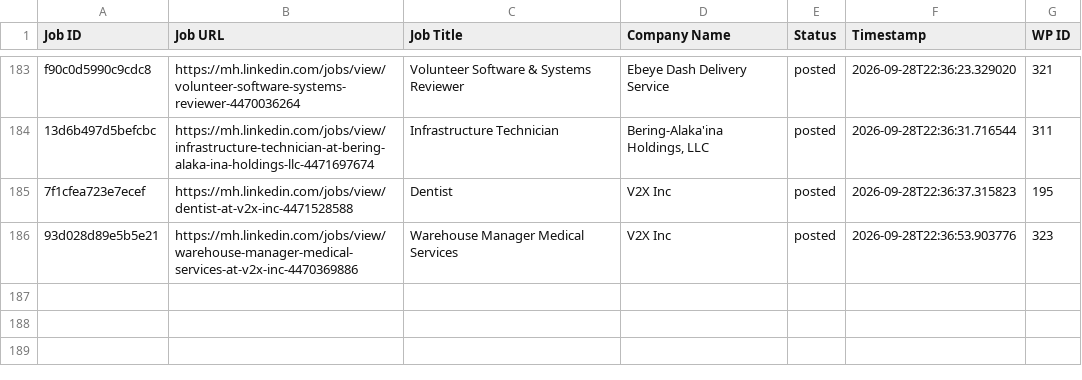
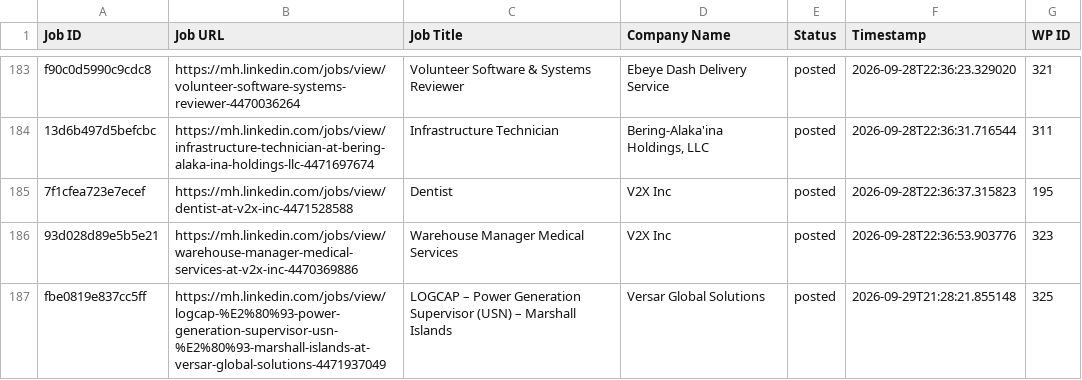
Before and after one commit to mimusdesign/mh, a CSV file: processed_jobs.csv, drawn as a sheet; only a part is shown, gaps mark what is left out; the diff names each change by its address in the sheet, - before the commit and + after, or states it on an @@ line.

```diff
--- a/processed_jobs.csv
+++ b/processed_jobs.csv
+row 187: fbe0819e837cc5ff | https://mh.linkedin.com/jobs/view/logcap-%E2%80%93-power-generation-supervisor-usn-%E2%80%93-marshall-islands-at-versar-global-solutions-4471937049 | LOGCAP – Power Generation Supervisor (USN) – Marshall Islands | Versar Global Solutions | posted | 2026-09-29T21:28:21.855148 | 325
```
